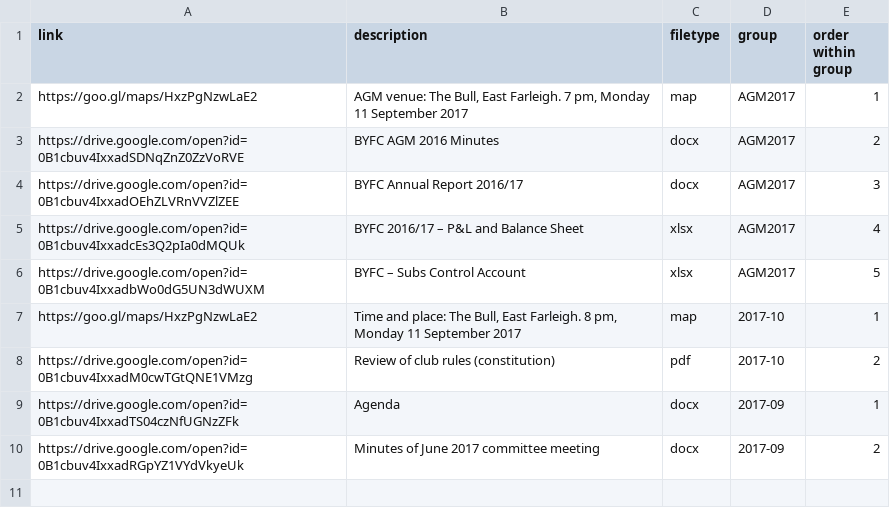
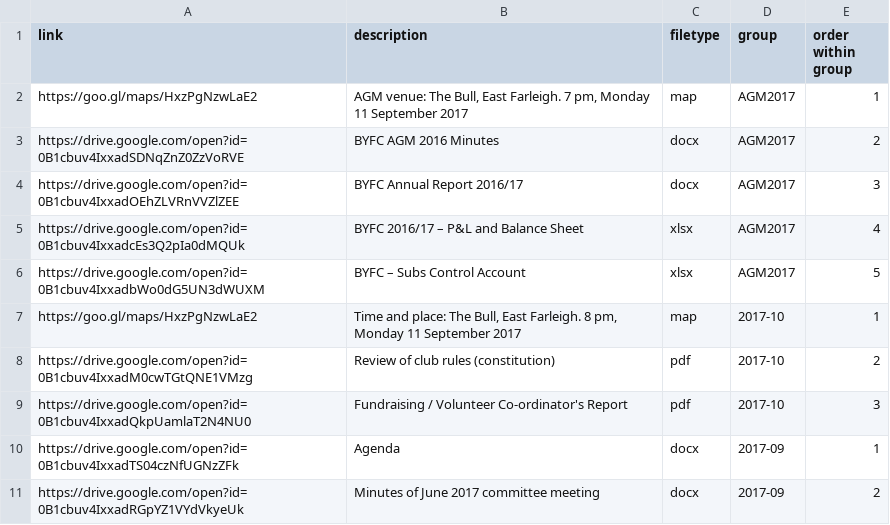
Before and after one commit to Pam-BYFC/BYFC.github.io, a CSV file: _data/committee.csv, drawn as a sheet; the diff names each change by its address in the sheet, - before the commit and + after, or states it on an @@ line.

Commit message:
Added fundraising report for 2017-10-09

```diff
--- a/_data/committee.csv
+++ b/_data/committee.csv
+row 9: https://drive.google.com/open?id=0B1cbuv4IxxadQkpUamlaT2N4NU0 | Fundraising / Volunteer Co-ordinator's Report | pdf | 2017-10 | 3
```
